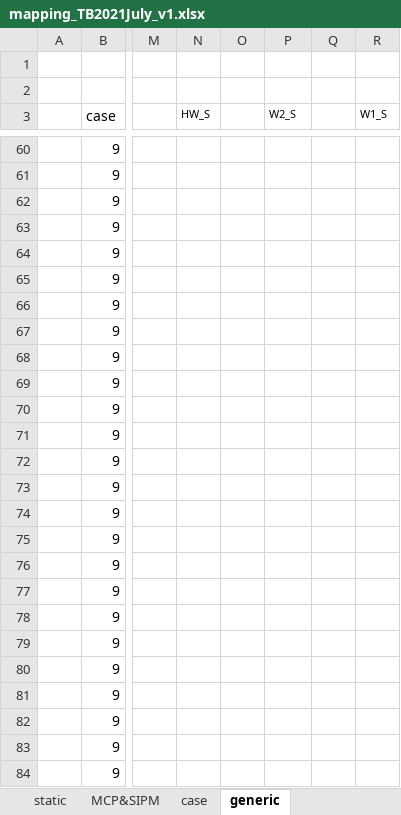
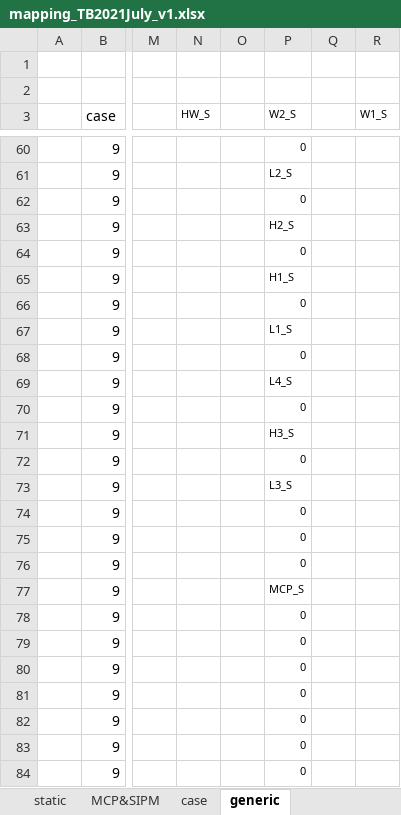
Before and after one commit to kyHwangs/TB2023, an Excel workbook: mapping/mapping_TB2021July_v1.xlsx, sheet generic, drawn as a sheet; only a part is shown, gaps mark what is left out; values as stored, in another font and other column widths than the file's, no borders; the diff covers the shown part only; the diff names each change by its address in the sheet, - before the commit and + after, or states it on an @@ line.

Commit message:
update mapping : generic PMT update

```diff
--- a/mapping/mapping_TB2021July_v1.xlsx (sheet generic)
+++ b/mapping/mapping_TB2021July_v1.xlsx (sheet generic)
-P60 (W2_S): (empty)
+P60 (W2_S): 0
-P61 (W2_S): (empty)
+P61 (W2_S): L2_S
-P62 (W2_S): (empty)
+P62 (W2_S): 0
-P63 (W2_S): (empty)
+P63 (W2_S): H2_S
-P64 (W2_S): (empty)
+P64 (W2_S): 0
-P65 (W2_S): (empty)
+P65 (W2_S): H1_S
-P66 (W2_S): (empty)
+P66 (W2_S): 0
-P67 (W2_S): (empty)
+P67 (W2_S): L1_S
-P68 (W2_S): (empty)
+P68 (W2_S): 0
-P69 (W2_S): (empty)
+P69 (W2_S): L4_S
-P70 (W2_S): (empty)
+P70 (W2_S): 0
-P71 (W2_S): (empty)
+P71 (W2_S): H3_S
-P72 (W2_S): (empty)
+P72 (W2_S): 0
-P73 (W2_S): (empty)
+P73 (W2_S): L3_S
-P74:P76 (W2_S): (empty)
+P74:P76 (W2_S): 0
-P77 (W2_S): (empty)
+P77 (W2_S): MCP_S
-P78:P84 (W2_S): (empty)
+P78:P84 (W2_S): 0
```
Also changed, not shown: 46 added rows, 16 removed rows and 1 edited cell elsewhere in this sheet, sheet dynamic, 2 other files.
